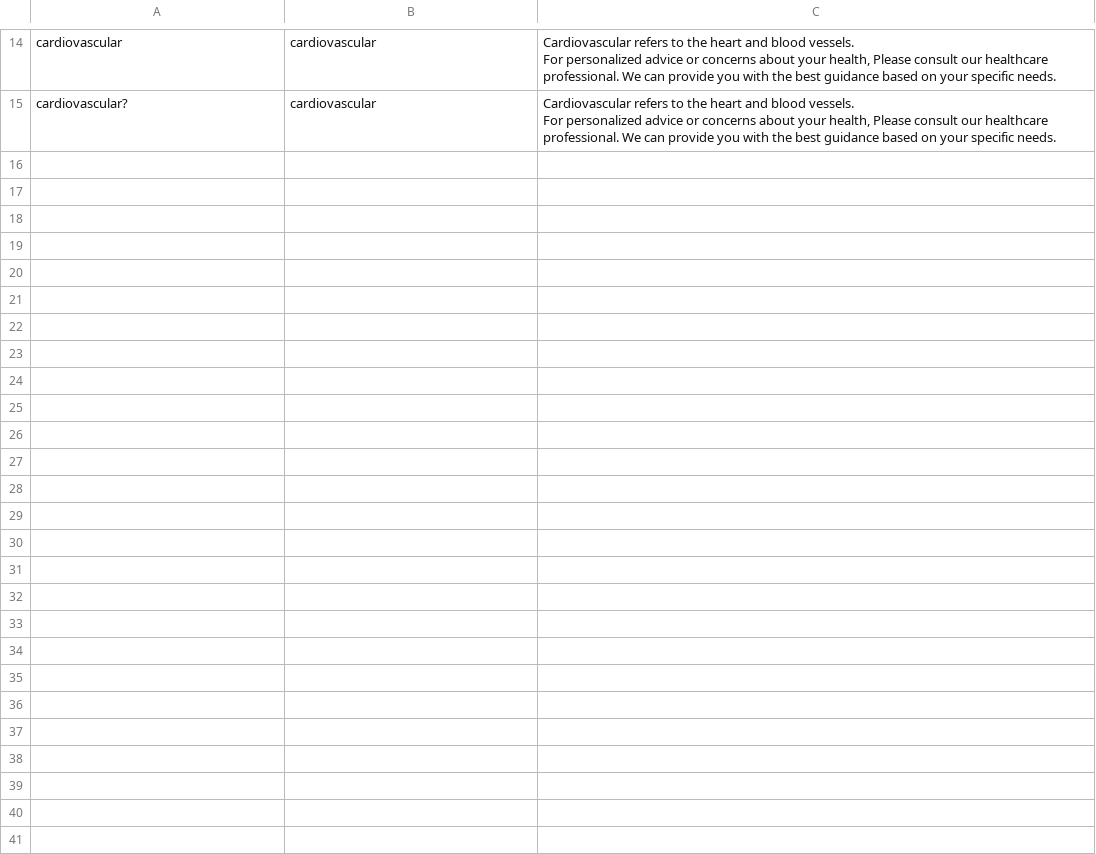
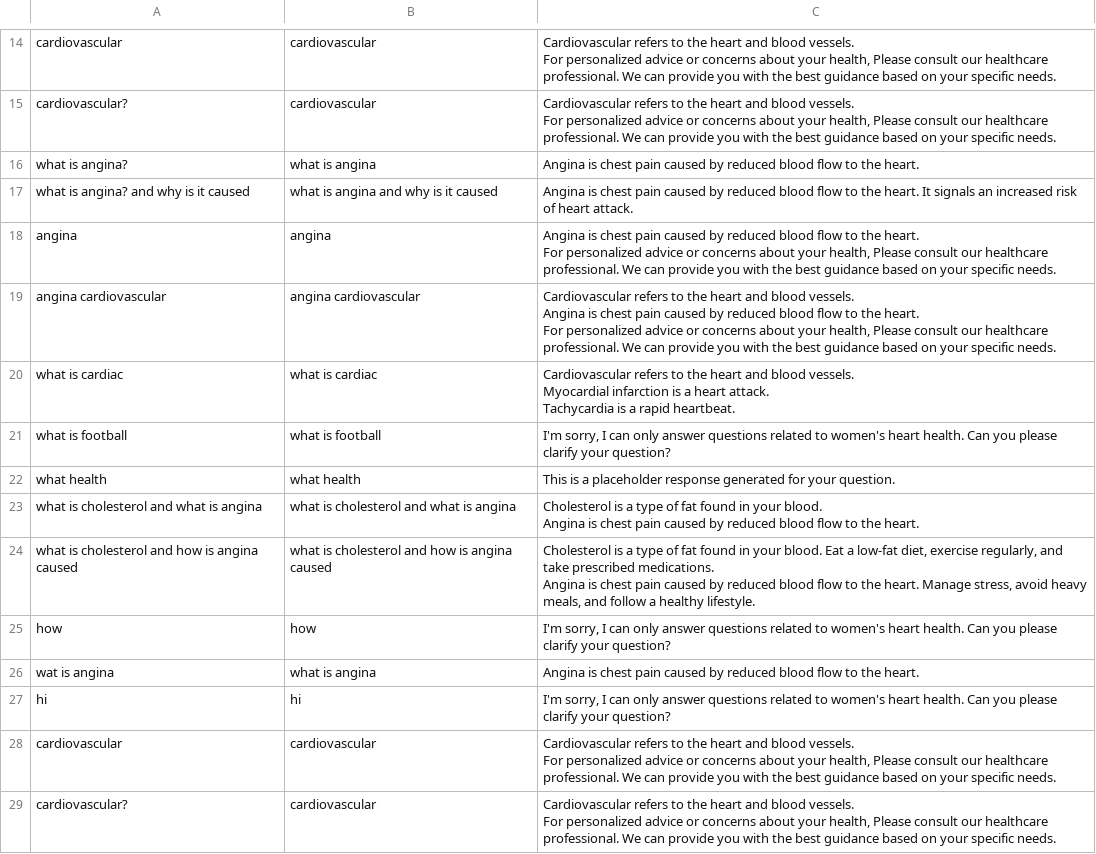
Before and after one commit to MANISH-M0HAN/Mirror1007, a CSV file: Debug/request_response_stack.csv, drawn as a sheet; only a part is shown, gaps mark what is left out; ↵ is a line break in a cell; the diff names each change by its address in the sheet, - before the commit and + after, or states it on an @@ line.

```diff
--- a/Debug/request_response_stack.csv
+++ b/Debug/request_response_stack.csv
+row 16: what is angina? | what is angina | Angina is chest pain caused by reduced blood flow to the heart.
+row 17: what is angina? and why is it caused | what is angina and why is it caused | Angina is chest pain caused by reduced blood flow to the heart. It signals an increased risk of heart attack.
+row 18: angina | angina | Angina is chest pain caused by reduced blood flow to the heart. ↵ For personalized advice or concerns about your health, Please consult our healthcare professional. We can provide you with the best guidance based on your specific needs.
+row 19: angina cardiovascular | angina cardiovascular | Cardiovascular refers to the heart and blood vessels. ↵ Angina is chest pain caused by reduced blood flow to the heart. ↵ For personalized advice or concerns about your health, Please consult our healthcare professional. We can provide you with the best guidance based on your specific needs.
+row 20: what is cardiac | what is cardiac | Cardiovascular refers to the heart and blood vessels. ↵ Myocardial infarction is a heart attack. ↵ Tachycardia is a rapid heartbeat.
+row 21: what is football | what is football | I'm sorry, I can only answer questions related to women's heart health. Can you please clarify your question?
+row 22: what health | what health | This is a placeholder response generated for your question.
+row 23: what is cholesterol and what is angina | what is cholesterol and what is angina | Cholesterol is a type of fat found in your blood. ↵ Angina is chest pain caused by reduced blood flow to the heart.
+row 24: what is cholesterol and how is angina caused | what is cholesterol and how is angina caused | Cholesterol is a type of fat found in your blood. Eat a low-fat diet, exercise regularly, and take prescribed medications. ↵ Angina is chest pain caused by reduced blood flow to the heart. Manage stress, avoid heavy meals, and follow a healthy lifestyle.
+row 25: how | how | I'm sorry, I can only answer questions related to women's heart health. Can you please clarify your question?
+row 26: wat is angina | what is angina | Angina is chest pain caused by reduced blood flow to the heart.
+row 27: hi | hi | I'm sorry, I can only answer questions related to women's heart health. Can you please clarify your question?
+row 28: cardiovascular | cardiovascular | Cardiovascular refers to the heart and blood vessels. ↵ For personalized advice or concerns about your health, Please consult our healthcare professional. We can provide you with the best guidance based on your specific needs.
+row 29: cardiovascular? | cardiovascular | Cardiovascular refers to the heart and blood vessels. ↵ For personalized advice or concerns about your health, Please consult our healthcare professional. We can provide you with the best guidance based on your specific needs.
```
Also changed, not shown: 1 other file.
